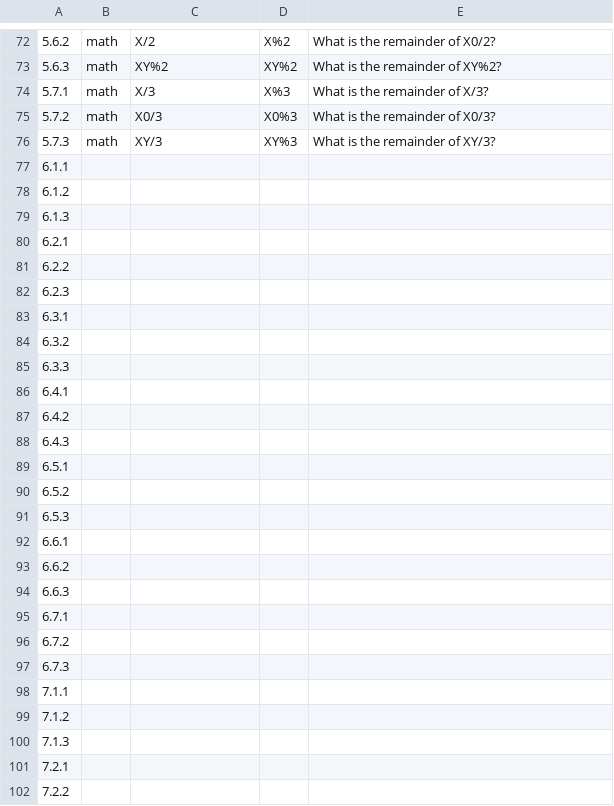
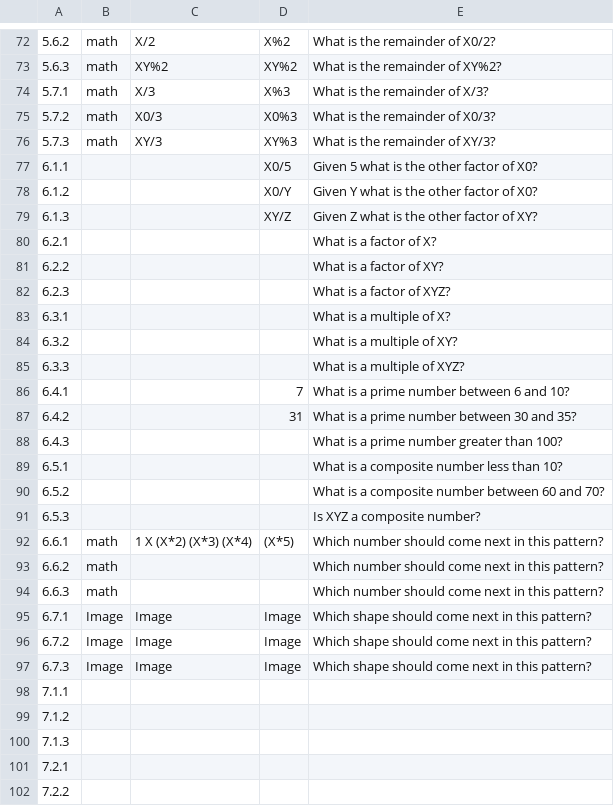
Before and after one commit to kelseyMcCutcheon/OUR_Assessment, a CSV file: FourthGradeQuestions.csv, drawn as a sheet; only a part is shown, gaps mark what is left out; the diff names each change by its address in the sheet, - before the commit and + after, or states it on an @@ line.

Commit message:
Update FourthGradeQuestions.csv

```diff
--- a/FourthGradeQuestions.csv
+++ b/FourthGradeQuestions.csv
-D77: (empty)
+D77: X0/5
-E77: (empty)
+E77: Given 5 what is the other factor of X0?
-D78: (empty)
+D78: X0/Y
-E78: (empty)
+E78: Given Y what is the other factor of X0?
-D79: (empty)
+D79: XY/Z
-E79: (empty)
+E79: Given Z what is the other factor of XY?
-E80: (empty)
+E80: What is a factor of X?
-E81: (empty)
+E81: What is a factor of XY?
-E82: (empty)
+E82: What is a factor of XYZ?
-E83: (empty)
+E83: What is a multiple of X?
-E84: (empty)
+E84: What is a multiple of XY?
-E85: (empty)
+E85: What is a multiple of XYZ?
-D86: (empty)
+D86: 7
-E86: (empty)
+E86: What is a prime number between 6 and 10?
-D87: (empty)
+D87: 31
-E87: (empty)
+E87: What is a prime number between 30 and 35?
-E88: (empty)
+E88: What is a prime number greater than 100?
-E89: (empty)
+E89: What is a composite number less than 10?
-E90: (empty)
+E90: What is a composite number between 60 and 70?
-E91: (empty)
+E91: Is XYZ a composite number?
-B92:B94: (empty)
+B92:B94: math
-C92: (empty)
+C92: 1 X (X*2) (X*3) (X*4)
-D92: (empty)
+D92: (X*5)
-E92:E94: (empty)
+E92:E94: Which number should come next in this pattern?
-B95:B97: (empty)
+B95:B97: Image
-C95:C97: (empty)
+C95:C97: Image
-D95:D97: (empty)
+D95:D97: Image
-E95:E97: (empty)
+E95:E97: Which shape should come next in this pattern?
```
